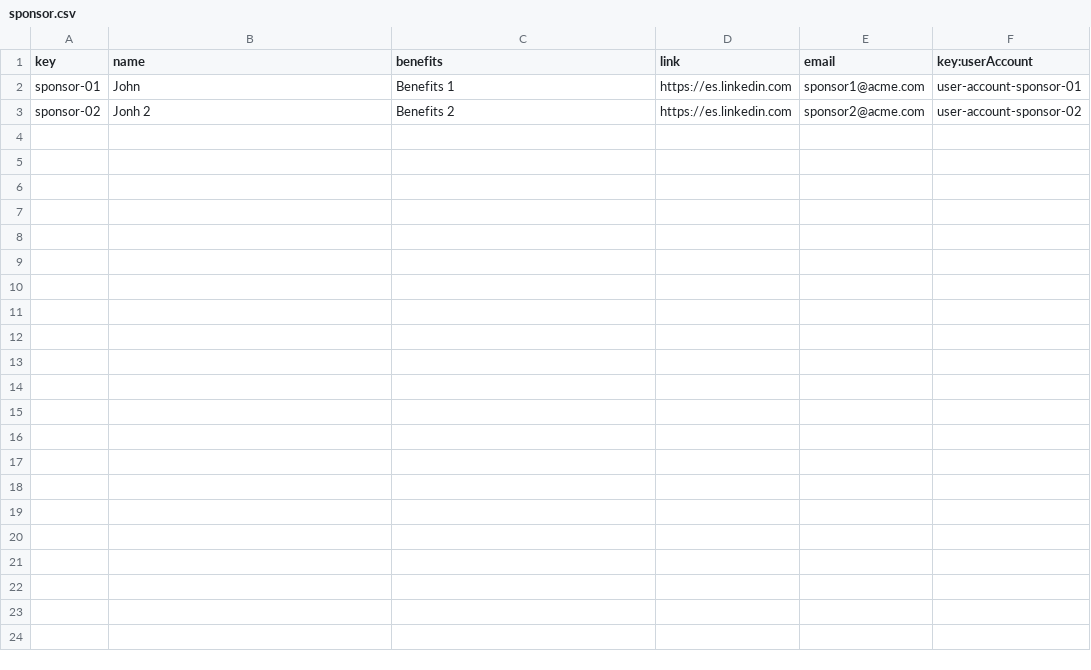
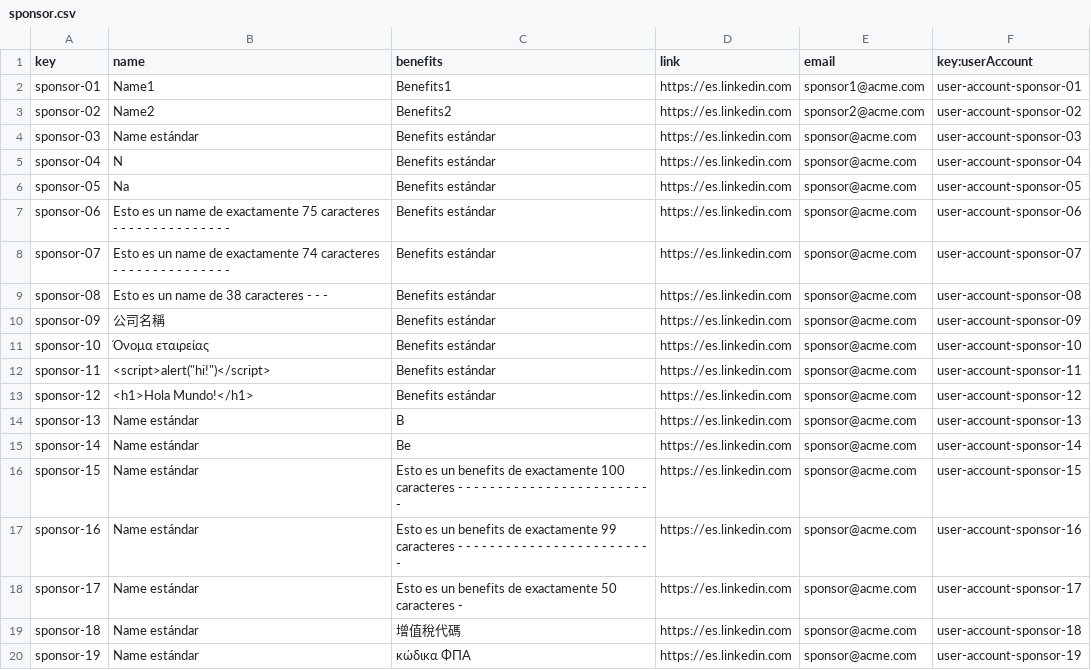
Before and after one commit to IsmaelRuizJurado/Acme-SF-D04, a CSV file: src/main/webapp/WEB-INF/resources/sample-data/sponsor.csv, drawn as a sheet; only a part is shown; the diff covers the shown part only.

```diff
--- a/src/main/webapp/WEB-INF/resources/sample-data/sponsor.csv
+++ b/src/main/webapp/WEB-INF/resources/sample-data/sponsor.csv
@@ -1,3 +1,20 @@
 key,name,benefits,link,email,key:userAccount
-sponsor-01,"John","Benefits 1","https://es.linkedin.com","sponsor1@acme.com",user-account-sponsor-01
-sponsor-02,"Jonh 2","Benefits 2","https://es.linkedin.com","sponsor2@acme.com",user-account-sponsor-02
+sponsor-01,Name1,Benefits1,https://es.linkedin.com,sponsor1@acme.com,user-account-sponsor-01
+sponsor-02,Name2,Benefits2,https://es.linkedin.com,sponsor2@acme.com,user-account-sponsor-02
+sponsor-03,Name estándar,Benefits estándar,https://es.linkedin.com,sponsor@acme.com,user-account-sponsor-03
+sponsor-04,N,Benefits estándar,https://es.linkedin.com,sponsor@acme.com,user-account-sponsor-04
+sponsor-05,Na,Benefits estándar,https://es.linkedin.com,sponsor@acme.com,user-account-sponsor-05
+sponsor-06,Esto es un name de exactamente 75 caracteres - - - - - - - - - - - - - - - ,Benefits estándar,https://es.linkedin.com,sponsor@acme.com,user-account-sponsor-06
+sponsor-07,Esto es un name de exactamente 74 caracteres - - - - - - - - - - - - - - -,Benefits estándar,https://es.linkedin.com,sponsor@acme.com,user-account-sponsor-07
+sponsor-08,Esto es un name de 38 caracteres - - -,Benefits estándar,https://es.linkedin.com,sponsor@acme.com,user-account-sponsor-08
+sponsor-09,公司名稱,Benefits estándar,https://es.linkedin.com,sponsor@acme.com,user-account-sponsor-09
+sponsor-10,Όνομα εταιρείας,Benefits estándar,https://es.linkedin.com,sponsor@acme.com,user-account-sponsor-10
+sponsor-11,<script>alert("hi!")</script>,Benefits estándar,https://es.linkedin.com,sponsor@acme.com,user-account-sponsor-11
+sponsor-12,<h1>Hola Mundo!</h1>,Benefits estándar,https://es.linkedin.com,sponsor@acme.com,user-account-sponsor-12
+sponsor-13,Name estándar,B,https://es.linkedin.com,sponsor@acme.com,user-account-sponsor-13
+sponsor-14,Name estándar,Be,https://es.linkedin.com,sponsor@acme.com,user-account-sponsor-14
+sponsor-15,Name estándar,Esto es un benefits de exactamente 100 caracteres - - - - - - - - - - - - - - - - - - - - - - - - - ,https://es.linkedin.com,sponsor@acme.com,user-account-sponsor-15
+sponsor-16,Name estándar,Esto es un benefits de exactamente 99 caracteres - - - - - - - - - - - - - - - - - - - - - - - - - ,https://es.linkedin.com,sponsor@acme.com,user-account-sponsor-16
+sponsor-17,Name estándar,Esto es un benefits de exactamente 50 caracteres -,https://es.linkedin.com,sponsor@acme.com,user-account-sponsor-17
+sponsor-18,Name estándar,增值稅代碼,https://es.linkedin.com,sponsor@acme.com,user-account-sponsor-18
+sponsor-19,Name estándar,κώδικα ΦΠΑ,https://es.linkedin.com,sponsor@acme.com,user-account-sponsor-19
```
Also changed, not shown: 9 added rows elsewhere in this file, src/main/webapp/WEB-INF/resources/sample-data/user-account.csv, 8 other files.
